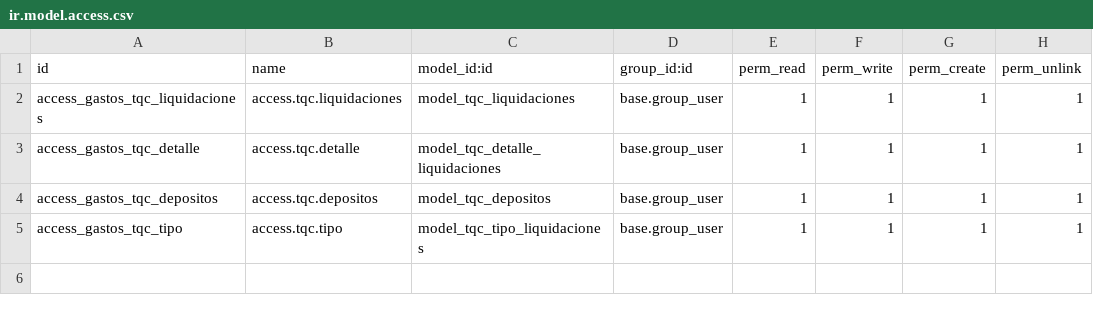
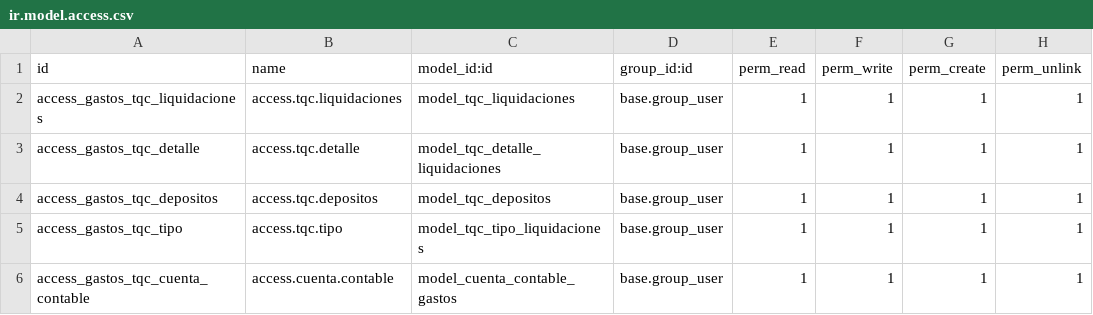
Before and after one commit to BistionSolution/gastos_tqc, a CSV file: security/ir.model.access.csv, drawn as a sheet; the diff names each change by its address in the sheet, - before the commit and + after, or states it on an @@ line.

```diff
--- a/security/ir.model.access.csv
+++ b/security/ir.model.access.csv
+row 6: access_gastos_tqc_cuenta_contable | access.cuenta.contable | model_cuenta_contable_gastos | base.group_user | 1 | 1 | 1 | 1
```
Also changed, not shown: 8 other files.
